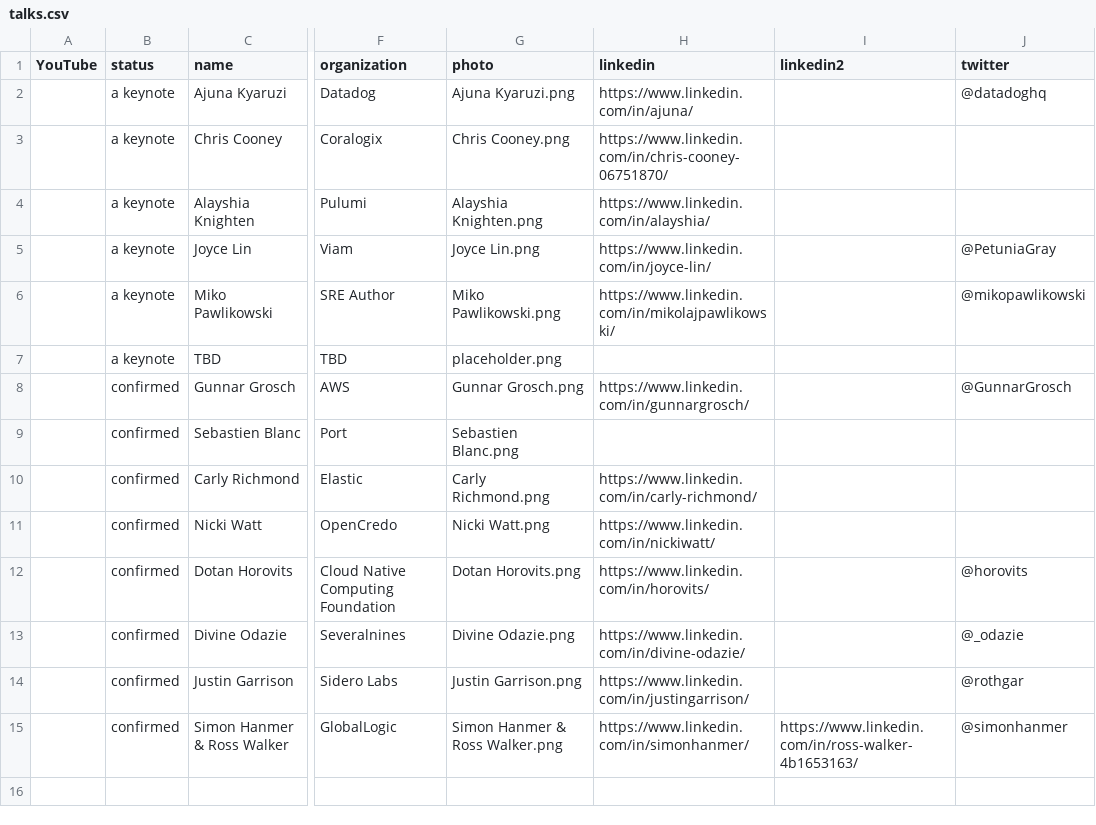
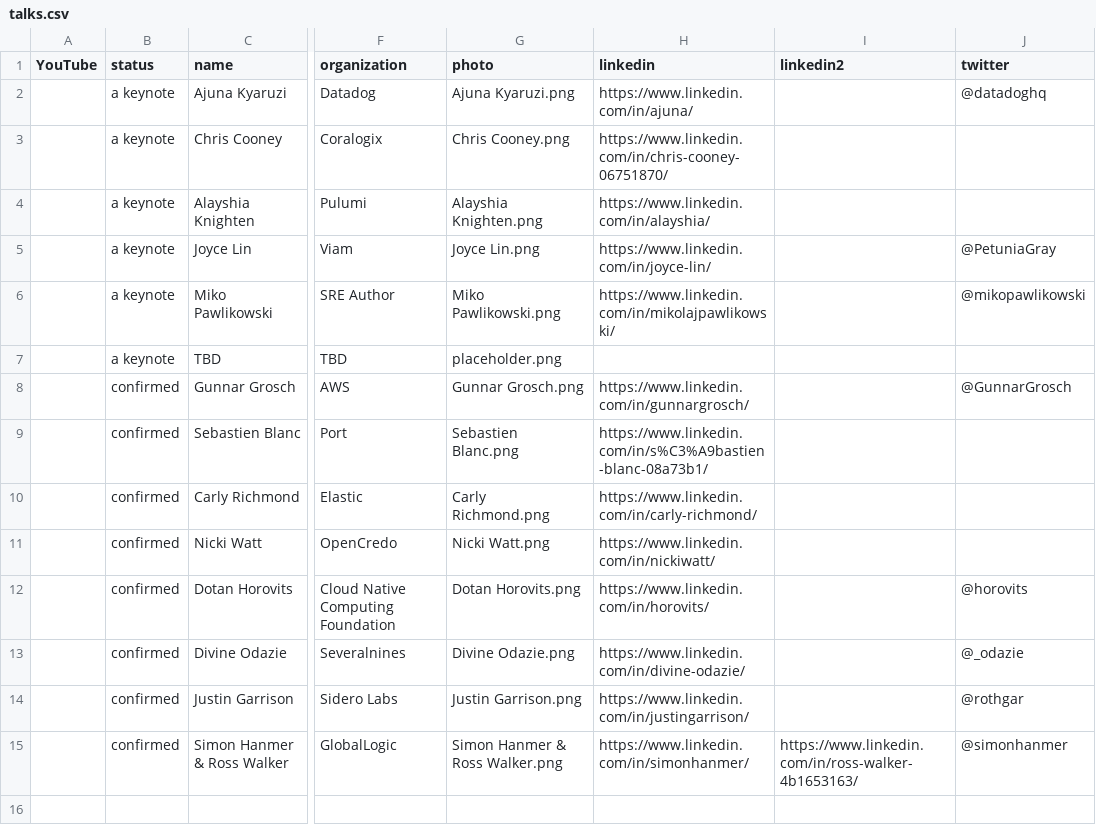
Before and after one commit to sreday/website, a CSV file: 2024-london/_db/talks.csv, drawn as a sheet; only a part is shown, gaps mark what is left out; the diff names each change by its address in the sheet, - before the commit and + after, or states it on an @@ line.

Commit message:
Add files via upload

```diff
--- a/2024-london/_db/talks.csv
+++ b/2024-london/_db/talks.csv
-H9 (linkedin): (empty)
+H9 (linkedin): https://www.linkedin.com/in/s%C3%A9bastien-blanc-08a73b1/
```
